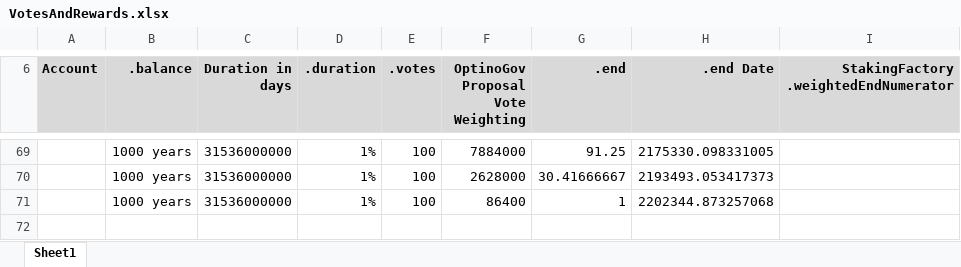
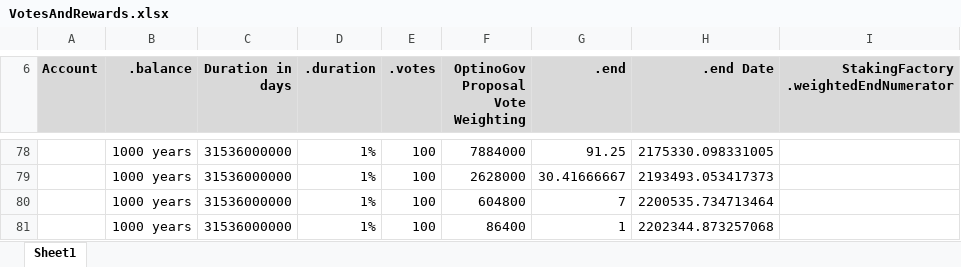
Before and after one commit to ogDAO/Governance, an Excel workbook: calcs/VotesAndRewards.xlsx, sheet Sheet1, drawn as a sheet; only a part is shown, gaps mark what is left out; values as stored, in another font and other column widths than the file's, no borders; the diff covers the shown part only; the diff names each change by its address in the sheet, - before the commit and + after, or states it on an @@ line.

```diff
--- a/calcs/VotesAndRewards.xlsx (sheet Sheet1)
+++ b/calcs/VotesAndRewards.xlsx (sheet Sheet1)
+row 80:  | 1000 years | 31536000000 | 1% | 100 | 604800 | 7 | 2200535.734713464
```
Also changed, not shown: 9 added rows and 19 edited cells elsewhere in this sheet, formulas that keep their value, 9 other files.
